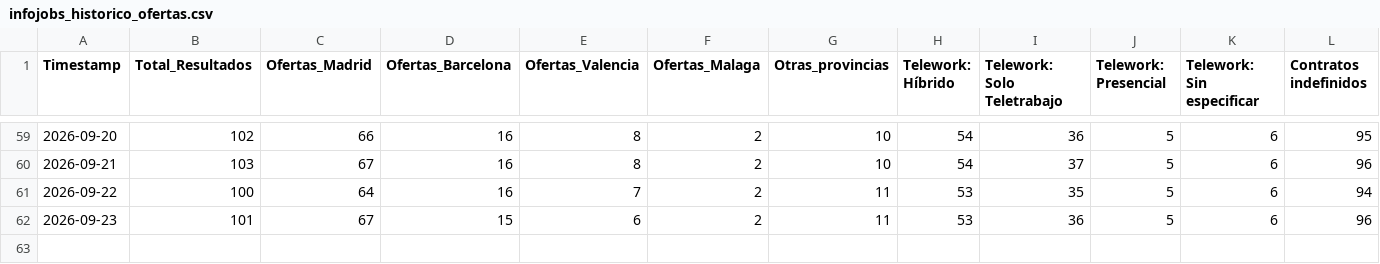
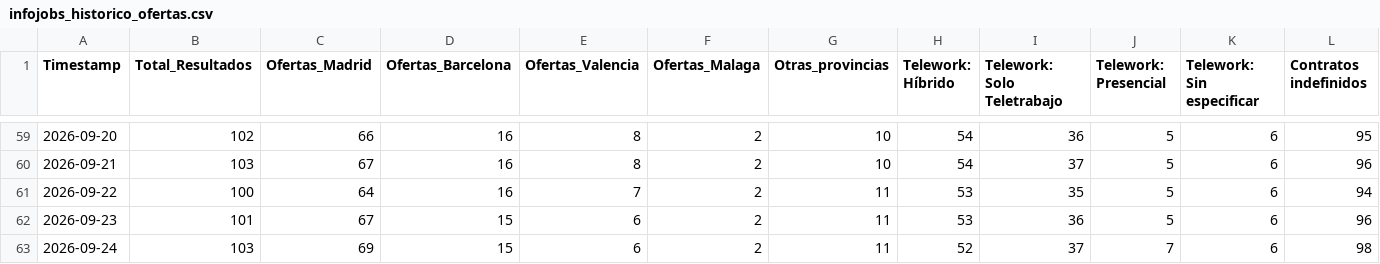
Before and after one commit to Fiestras17/infojobs-market-scraper, a CSV file: infojobs_historico_ofertas.csv, drawn as a sheet; only a part is shown, gaps mark what is left out; rows hold the shown columns only; the diff names each change by its address in the sheet, - before the commit and + after, or states it on an @@ line.

```diff
--- a/infojobs_historico_ofertas.csv
+++ b/infojobs_historico_ofertas.csv
+row 63: 2026-09-24 | 103 | 69 | 15 | 6 | 2 | 11 | 52 | 37 | 7 | 6 | 98
```
